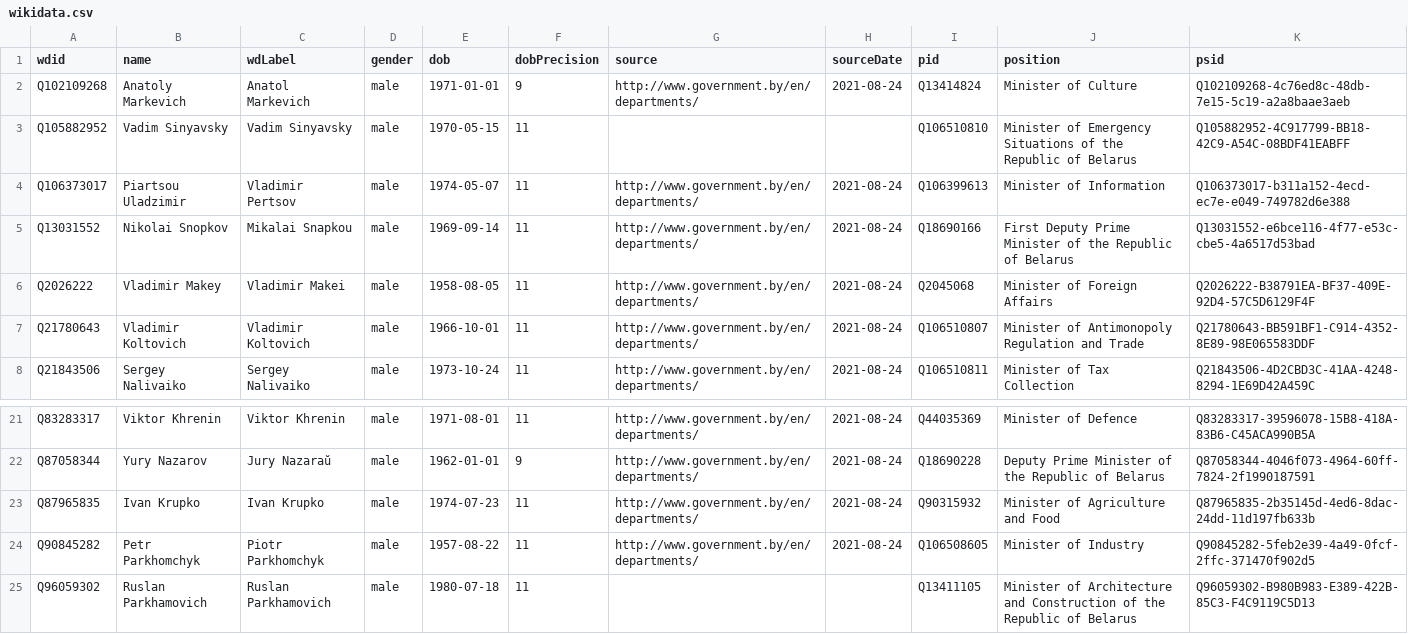
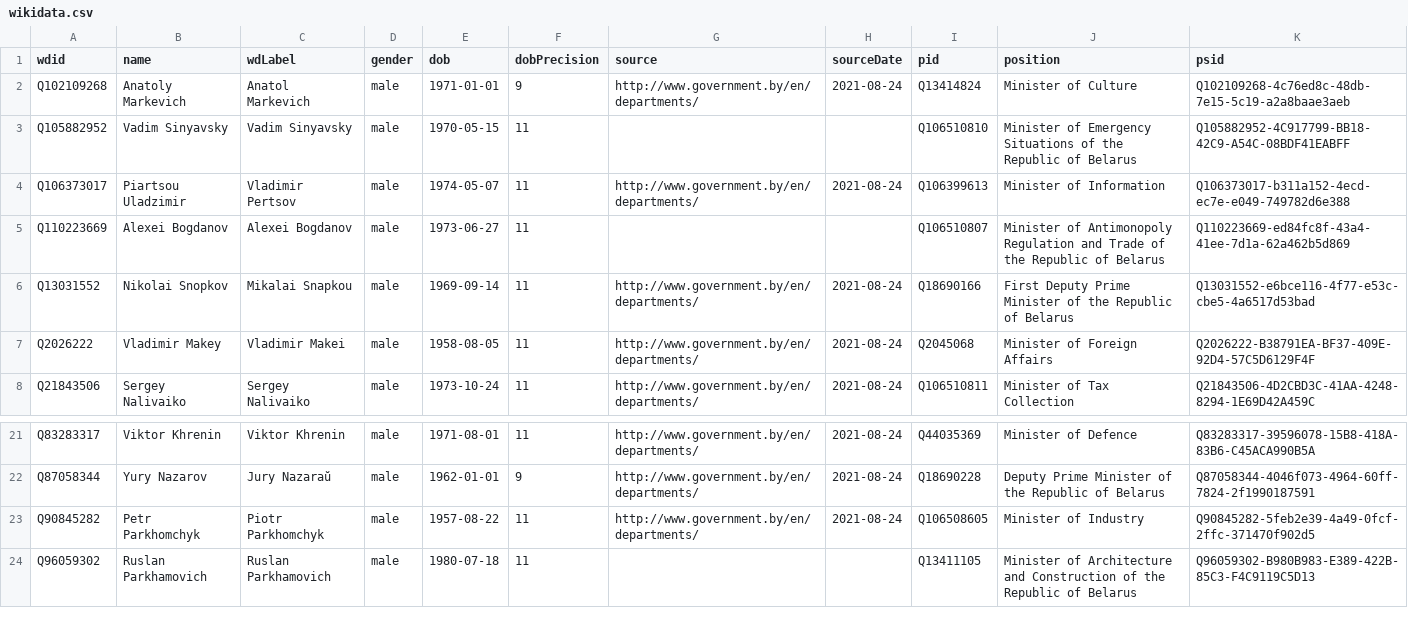
Before and after one commit to every-politician-scrapers/belarus-ministers, a CSV file: data/wikidata.csv, drawn as a sheet; only a part is shown, gaps mark what is left out.

```diff
--- a/data/wikidata.csv
+++ b/data/wikidata.csv
@@ -4,5 +4,5 @@ Q105882952,Vadim Sinyavsky,Vadim Sinyavsky,male,1970-05-15,11,,,Q106510810,Minis
 Q106373017,Piartsou Uladzimir,Vladimir Pertsov,male,1974-05-07,11,http://www.government.by/en/departments/,2021-08-24,Q106399613,Minister of Information,Q106373017-b311a152-4ecd-ec7e-e049-749782d6e388
+Q110223669,Alexei Bogdanov,Alexei Bogdanov,male,1973-06-27,11,,,Q106510807,Minister of Antimonopoly Regulation and Trade of the Republic of Belarus,Q110223669-ed84fc8f-43a4-41ee-7d1a-62a462b5d869
 Q13031552,Nikolai Snopkov,Mikalai Snapkou,male,1969-09-14,11,http://www.government.by/en/departments/,2021-08-24,Q18690166,First Deputy Prime Minister of the Republic of Belarus,Q13031552-e6bce116-4f77-e53c-cbe5-4a6517d53bad
 Q2026222,Vladimir Makey,Vladimir Makei,male,1958-08-05,11,http://www.government.by/en/departments/,2021-08-24,Q2045068,Minister of Foreign Affairs,Q2026222-B38791EA-BF37-409E-92D4-57C5D6129F4F
-Q21780643,Vladimir Koltovich,Vladimir Koltovich,male,1966-10-01,11,http://www.government.by/en/departments/,2021-08-24,Q106510807,Minister of Antimonopoly Regulation and Trade,Q21780643-BB591BF1-C914-4352-8E89-98E065583DDF
 Q21843506,Sergey Nalivaiko,Sergey Nalivaiko,male,1973-10-24,11,http://www.government.by/en/departments/,2021-08-24,Q106510811,Minister of Tax Collection,Q21843506-4D2CBD3C-41AA-4248-8294-1E69D42A459C
@@ -22,3 +22,2 @@ Q83283317,Viktor Khrenin,Viktor Khrenin,male,1971-08-01,11,http://www.government
 Q87058344,Yury Nazarov,Jury Nazaraŭ,male,1962-01-01,9,http://www.government.by/en/departments/,2021-08-24,Q18690228,Deputy Prime Minister of the Republic of Belarus,Q87058344-4046f073-4964-60ff-7824-2f1990187591
-Q87965835,Ivan Krupko,Ivan Krupko,male,1974-07-23,11,http://www.government.by/en/departments/,2021-08-24,Q90315932,Minister of Agriculture and Food,Q87965835-2b35145d-4ed6-8dac-24dd-11d197fb633b
 Q90845282,Petr Parkhomchyk,Piotr Parkhomchyk,male,1957-08-22,11,http://www.government.by/en/departments/,2021-08-24,Q106508605,Minister of Industry,Q90845282-5feb2e39-4a49-0fcf-2ffc-371470f902d5
```
Also changed, not shown: data/diff.csv.
